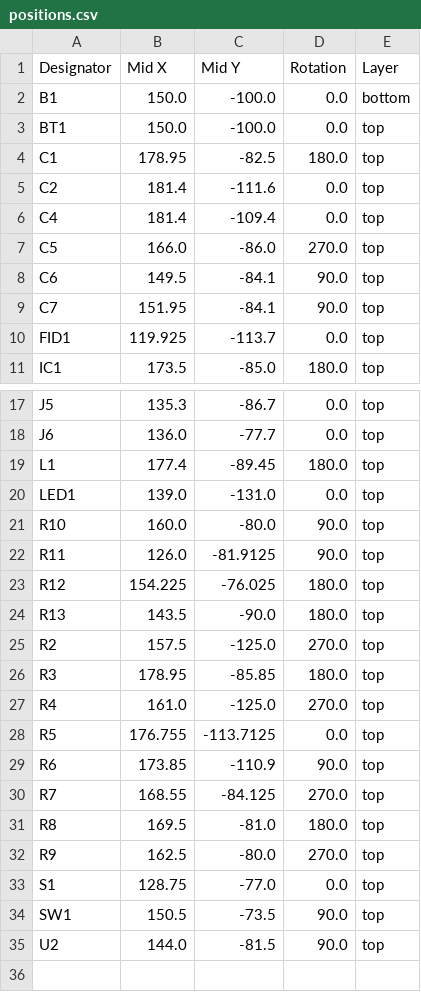
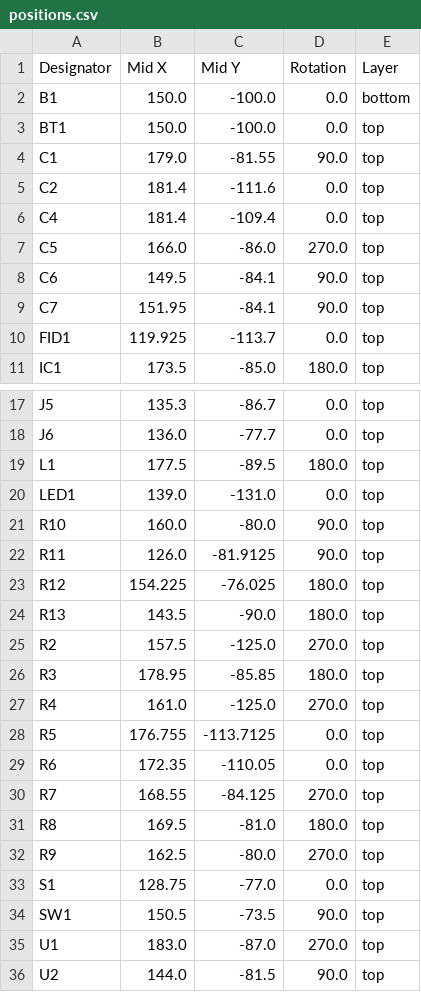
Before and after one commit to camerongillingham93/night-light, a CSV file: hardware/board-files/nightLight-r2/production/positions.csv, drawn as a sheet; only a part is shown, gaps mark what is left out.

```diff
--- a/hardware/board-files/nightLight-r2/production/positions.csv
+++ b/hardware/board-files/nightLight-r2/production/positions.csv
@@ -3,3 +3,3 @@ B1,150.0,-100.0,0.0,bottom
 BT1,150.0,-100.0,0.0,top
-C1,178.95,-82.5,180.0,top
+C1,179.0,-81.55,90.0,top
 C2,181.4,-111.6,0.0,top
@@ -18,3 +18,3 @@ J5,135.3,-86.7,0.0,top
 J6,136.0,-77.7,0.0,top
-L1,177.4,-89.45,180.0,top
+L1,177.5,-89.5,180.0,top
 LED1,139.0,-131.0,0.0,top
@@ -28,3 +28,3 @@ R4,161.0,-125.0,270.0,top
 R5,176.755,-113.7125,0.0,top
-R6,173.85,-110.9,90.0,top
+R6,172.35,-110.05,0.0,top
 R7,168.55,-84.125,270.0,top
@@ -34,2 +34,3 @@ S1,128.75,-77.0,0.0,top
 SW1,150.5,-73.5,90.0,top
+U1,183.0,-87.0,270.0,top
 U2,144.0,-81.5,90.0,top
```
Also changed, not shown: hardware/board-files/nightLight-r2/production/bom.csv, hardware/board-files/nightLight-r2/production/designators.csv, 31 other files.
